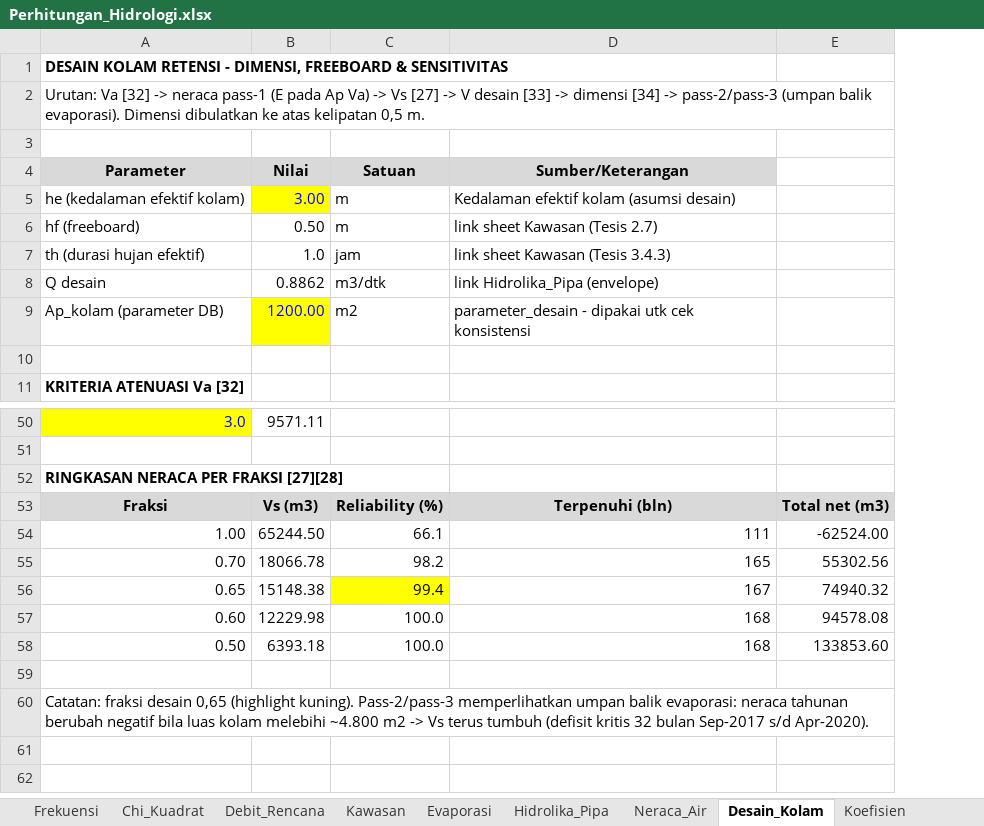
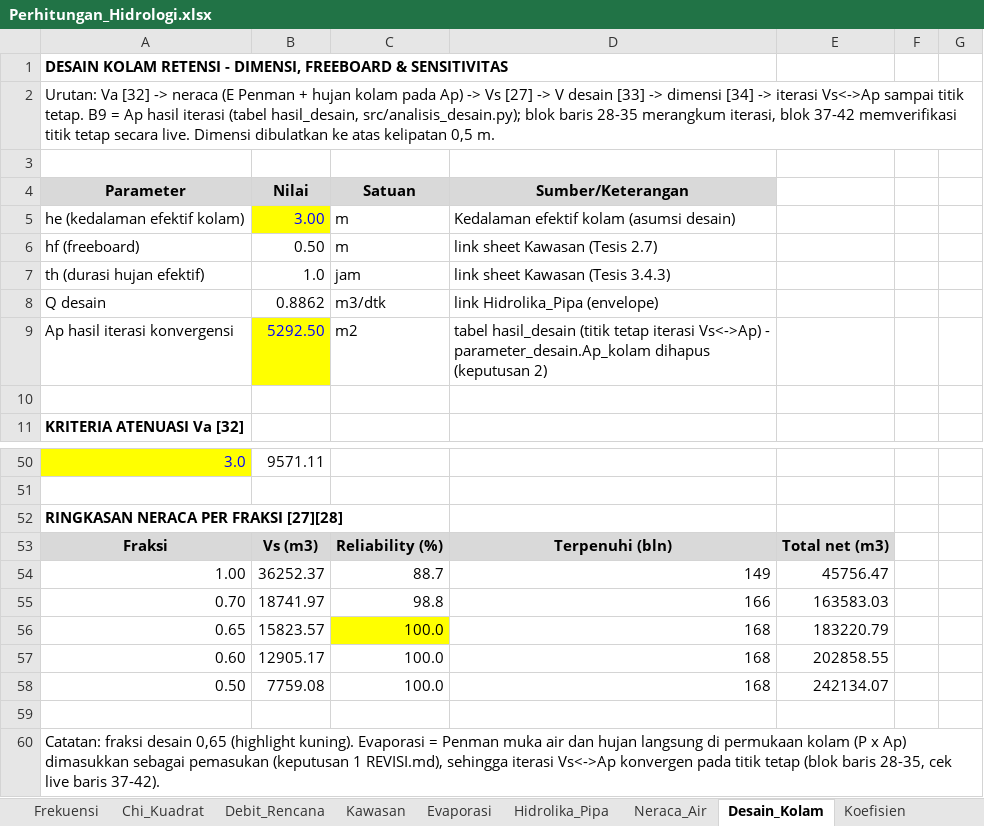
Before and after one commit to razifaisal-design/tesis, an Excel workbook: data/processed/Perhitungan_Hidrologi.xlsx, sheet Desain_Kolam, drawn as a sheet; only a part is shown, gaps mark what is left out; values as stored, in another font and other column widths than the file's, no borders; removed rows and columns are numbered as before the commit, all else as after; the diff covers the shown part only; the diff names each change by its address in the sheet, - before the commit and + after, or states it on an @@ line.

Commit message:
Paket A: evaporasi Penman muka air + hujan kolam, iterasi Vs<->Ap konvergen
- src/evaporasi_penman.py (baru): evaporasi Penman (1948) muka air harian
  2012-2025 dari NOAA ISD Supadio + NASA POWER CERES -> evaporasi bulanan
  142,3-166,2 mm/bulan (rata2 154,3) di data/processed/evaporasi_penman.*
- build_db.py: tabel evaporasi dari hitungan Penman; Ap_kolam=1200 dihapus
  (keputusan 2); neraca_bulanan + kolom p_pond_m3
- analisis_desain.py: neraca = Penman + hujan langsung P x Ap (keputusan 1);
  iterasi Vs<->Ap konvergen 5 langkah (titik tetap Ap=5.292,5 m2) menggantikan
  pass-1/2/3; Vs=15.823,6 m3, kolam 72,5 x 73,0 x 3,0 m, reliability 65%=100%
- analisis2.py: chi-kuadrat bin 0,50/0,20/0,10/0,06/0,14 (jumlah 1) ->
  chi2=2,3673, LP3 terpilih + uji gabungan E>=5 (keputusan 5); field lama
  to/td/tc/I/Q dihapus dari hasil_validasi.json (keputusan 4)
- buat_excel/verifikasi_excel/buat_diagram disinkronkan (Evaporasi Penman,
  Neraca_Air + hujan kolam, Desain_Kolam B9 dari hasil_desain + cek konvergensi
  live B42, Debit_Rencana ringkasan tautan silang)
- verifikasi_excel.py LULUS: 6.807 pemeriksaan, 0 gagal (setelah recalc)

Co-authored-by: CommandCodeBot <noreply@commandcode.ai>

```diff
--- a/data/processed/Perhitungan_Hidrologi.xlsx (sheet Desain_Kolam)
+++ b/data/processed/Perhitungan_Hidrologi.xlsx (sheet Desain_Kolam)
-column E, row 53: Total net (m3); rows 57-58: 94578.08 | 133853.60
+column E, row 53: Total net (m3); rows 57-58: 202858.55 | 242134.07
+column F, empty
+column G, empty
-A2 (Parameter): …-> neraca pass-1 (E pada Ap Va) -> Vs [27] -> V desain [33] -> dimensi [34] -> pass-2/pass-3 (umpan balik evaporasi). Dimensi dibulatkan…
+A2 (Parameter): …-> neraca (E Penman + hujan kolam pada Ap) -> Vs [27] -> V desain [33] -> dimensi [34] -> iterasi Vs<->Ap sampai titik tetap. B9 = Ap hasil iterasi (tabel hasil_desain, src/analisis_desain.py); blok baris 28-35 merangkum iterasi, blok 37-42 memverifikasi titik tetap secara live. Dimensi dibulatkan…
-row 9: Ap_kolam (parameter DB) | 1200.00 | m2 | parameter_desain - dipakai utk cek konsistensi
+row 9: Ap hasil iterasi konvergensi | 5292.50 | m2 | tabel hasil_desain (titik tetap iterasi Vs<->Ap) - parameter_desain.Ap_kolam dihapus (keputusan 2)
-row 54: 1.00 | 65244.50 | 66.1 | 111 | -62524.00
-row 55: 0.70 | 18066.78 | 98.2 | 165 | 55302.56
-row 56: 0.65 | 15148.38 | 99.4 | 167 | 74940.32
+row 54: 1.00 | 36252.37 | 88.7 | 149 | 45756.47
+row 55: 0.70 | 18741.97 | 98.8 | 166 | 163583.03
+row 56: 0.65 | 15823.57 | 100.0 | 168 | 183220.79
-B57 (Nilai): 12229.98
+B57 (Nilai): 12905.17
-B58 (Nilai): 6393.18
+B58 (Nilai): 7759.08
-A60 (Parameter): …(highlight kuning). Pass-2/pass-3 memperlihatkan umpan balik evaporasi: neraca tahunan berubah negatif bila luas kolam melebihi ~4.800 m2 -> Vs terus tumbuh (defisit kritis 32 bulan Sep-2017 s/d Apr-2020).
+A60 (Parameter): …(highlight kuning). Evaporasi = Penman muka air dan hujan langsung di permukaan kolam (P x Ap) dimasukkan sebagai pemasukan (keputusan 1 REVISI.md), sehingga iterasi Vs<->Ap konvergen pada titik tetap (blok baris 28-35, cek live baris 37-42).
```
Also changed, not shown: 12 added rows, 12 removed rows and 11 edited cells elsewhere in this sheet, sheet Neraca_Air, sheet Debit_Rencana, sheet Evaporasi, sheet Chi_Kuadrat, sheet Koefisien, formulas that keep their value, 13 other files.
